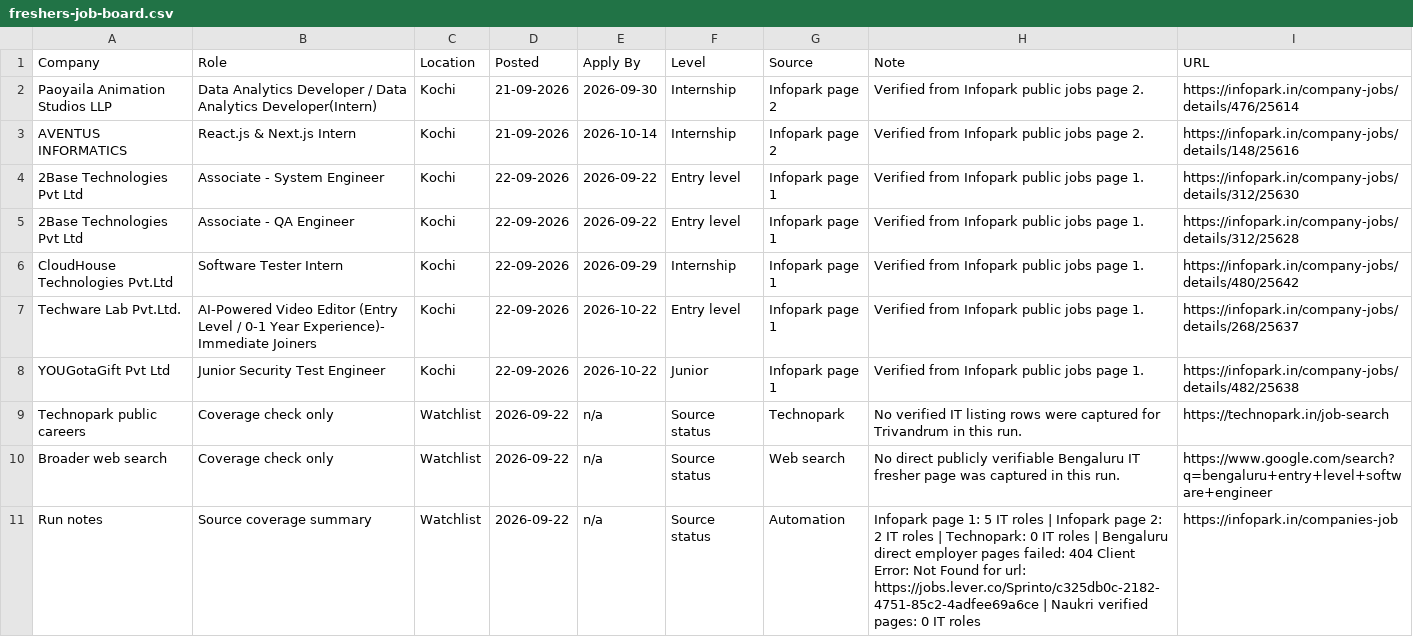
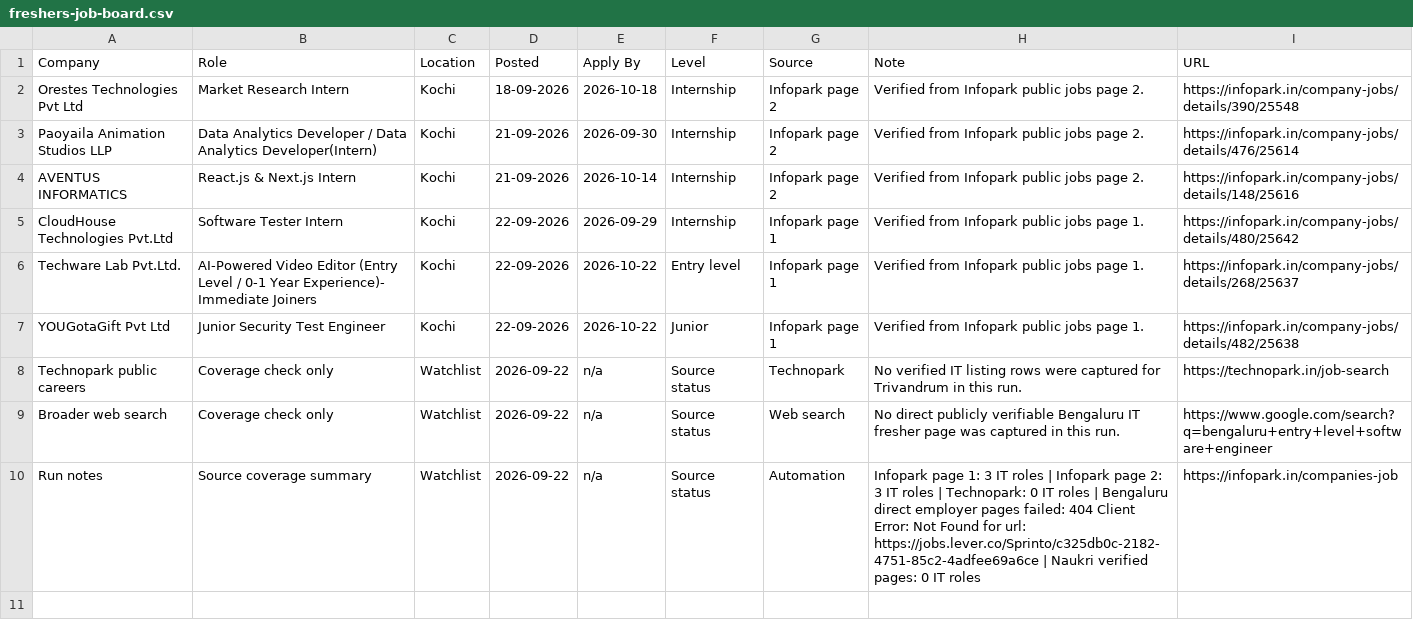
Before and after one commit to sk-learner/Automation-freshers-job-alert, a CSV file: outputs/freshers-job-board.csv, drawn as a sheet.

```diff
--- a/outputs/freshers-job-board.csv
+++ b/outputs/freshers-job-board.csv
@@ -1,6 +1,5 @@
 Company,Role,Location,Posted,Apply By,Level,Source,Note,URL
+Orestes Technologies Pvt Ltd,Market Research Intern,Kochi,18-09-2026,2026-10-18,Internship,Infopark page 2,Verified from Infopark public jobs page 2.,https://infopark.in/company-jobs/details/390/25548
 Paoyaila Animation Studios LLP,Data Analytics Developer / Data Analytics Developer(Intern),Kochi,21-09-2026,2026-09-30,Internship,Infopark page 2,Verified from Infopark public jobs page 2.,https://infopark.in/company-jobs/details/476/25614
 AVENTUS INFORMATICS,React.js & Next.js Intern,Kochi,21-09-2026,2026-10-14,Internship,Infopark page 2,Verified from Infopark public jobs page 2.,https://infopark.in/company-jobs/details/148/25616
-2Base Technologies Pvt Ltd,Associate - System Engineer,Kochi,22-09-2026,2026-09-22,Entry level,Infopark page 1,Verified from Infopark public jobs page 1.,https://infopark.in/company-jobs/details/312/25630
-2Base Technologies Pvt Ltd,Associate - QA Engineer,Kochi,22-09-2026,2026-09-22,Entry level,Infopark page 1,Verified from Infopark public jobs page 1.,https://infopark.in/company-jobs/details/312/25628
 CloudHouse Technologies Pvt.Ltd,Software Tester Intern,Kochi,22-09-2026,2026-09-29,Internship,Infopark page 1,Verified from Infopark public jobs page 1.,https://infopark.in/company-jobs/details/480/25642
@@ -10,2 +9,2 @@ Technopark public careers,Coverage check only,Watchlist,2026-09-22,n/a,Source st
 Broader web search,Coverage check only,Watchlist,2026-09-22,n/a,Source status,Web search,No direct publicly verifiable Bengaluru IT fresher page was captured in this run.,https://www.google.com/search?q=bengaluru+entry+level+software+engineer
-Run notes,Source coverage summary,Watchlist,2026-09-22,n/a,Source status,Automation,Infopark page 1: 5 IT roles | Infopark page 2: 2 IT roles | Technopark: 0 IT roles | Bengaluru direct employer pages failed: 404 Client Error: Not Found for url: https://jobs.lever.co/Sprinto/c325db0c-2182-4751-85c2-4adfee69a6ce | Naukri verified pages: 0 IT roles,https://infopark.in/companies-job
+Run notes,Source coverage summary,Watchlist,2026-09-22,n/a,Source status,Automation,Infopark page 1: 3 IT roles | Infopark page 2: 3 IT roles | Technopark: 0 IT roles | Bengaluru direct employer pages failed: 404 Client Error: Not Found for url: https://jobs.lever.co/Sprinto/c325db0c-2182-4751-85c2-4adfee69a6ce | Naukri verified pages: 0 IT roles,https://infopark.in/companies-job
```
Also changed, not shown: docs/freshers-job-board.csv, 4 other files.
